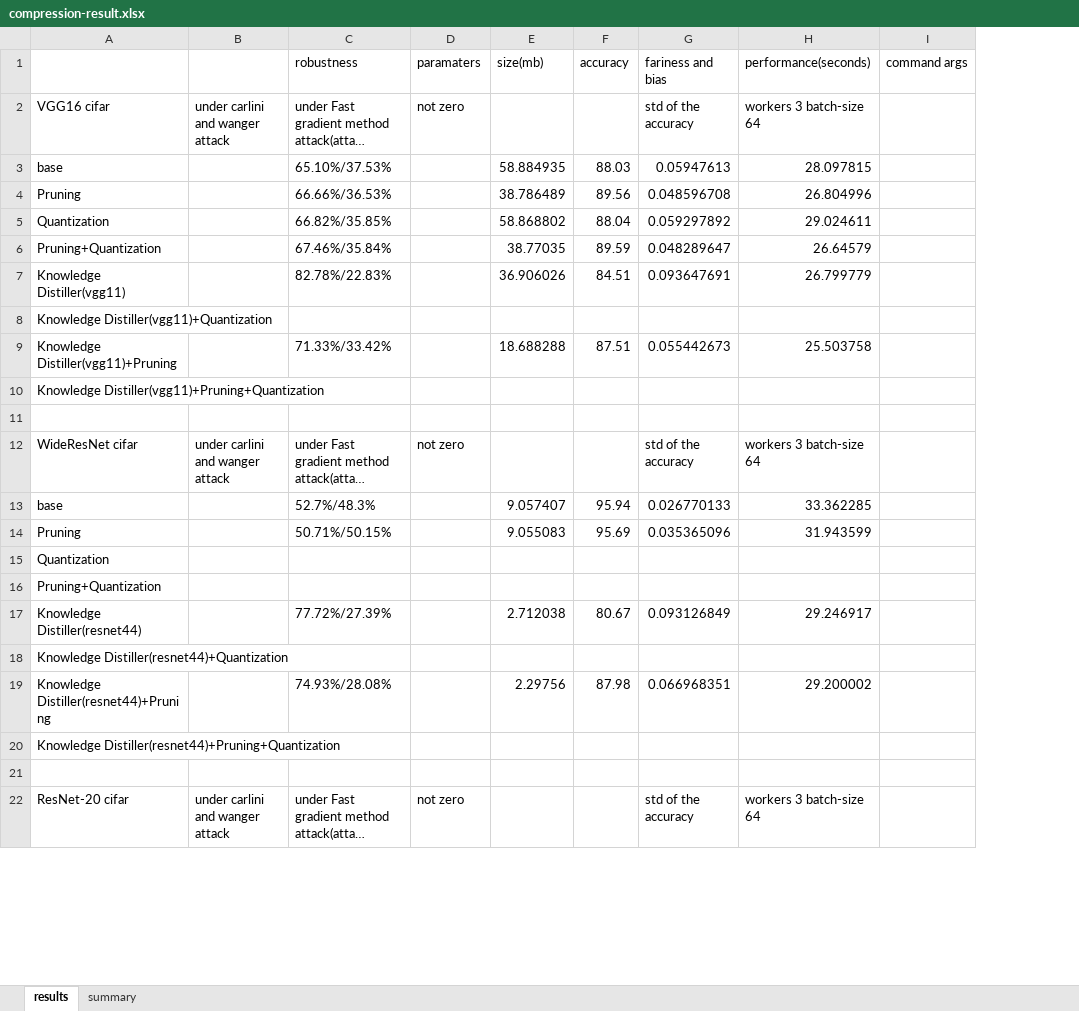
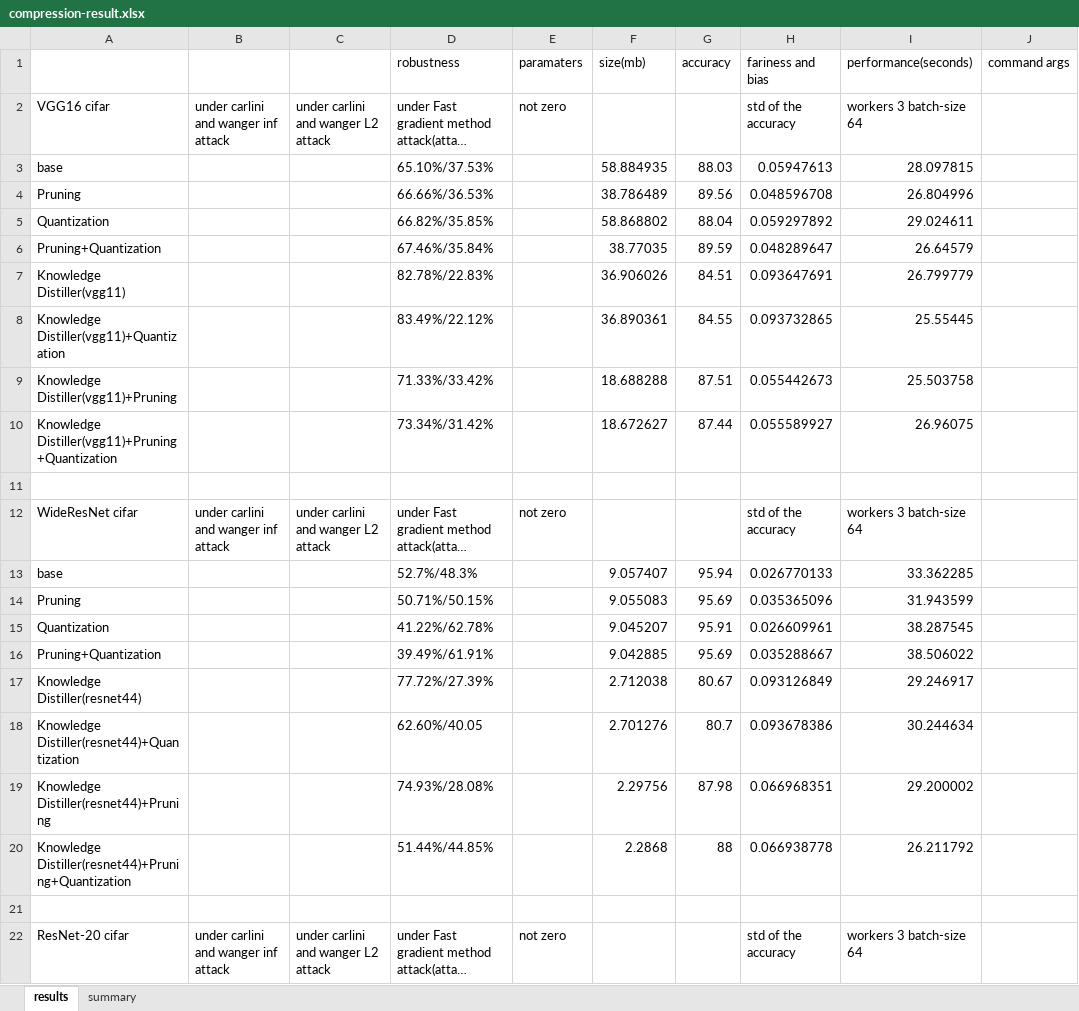
Before and after one commit to Flamexmt/evaluate-project, an Excel workbook: compression-result.xlsx, sheet results, drawn as a sheet; only a part is shown; long unchanged cells end in …; values as stored, in another font and other column widths than the file's, no borders; removed rows and columns are numbered as before the commit, all else as after; the diff names each change by its address in the sheet, - before the commit and + after, or states it on an @@ line.

Commit message:
update cw inf attack

```diff
--- a/compression-result.xlsx (sheet results)
+++ b/compression-result.xlsx (sheet results)
-column B, row 2: under carlini and wanger attack; row 12: under carlini and wanger attack; row 22: under carlini and wanger attack
+column B, row 2: under carlini and wanger inf attack; row 12: under carlini and wanger inf attack; row 22: under carlini and wanger inf attack
+column C, row 2: under carlini and wanger L2 attack; row 12: under carlini and wanger L2 attack; row 22: under carlini and wanger L2 attack
-row 8: Knowledge Distiller(vgg11)+Quantization
+row 8: Knowledge Distiller(vgg11)+Quantization |  |  | 83.49%/22.12% |  | 36.890361 | 84.55 | 0.093732865 | 25.55445
-row 10: Knowledge Distiller(vgg11)+Pruning+Quantization
+row 10: Knowledge Distiller(vgg11)+Pruning+Quantization |  |  | 73.34%/31.42% |  | 18.672627 | 87.44 | 0.055589927 | 26.96075
-row 15: Quantization
-row 16: Pruning+Quantization
+row 15: Quantization |  |  | 41.22%/62.78% |  | 9.045207 | 95.91 | 0.026609961 | 38.287545
+row 16: Pruning+Quantization |  |  | 39.49%/61.91% |  | 9.042885 | 95.69 | 0.035288667 | 38.506022
-row 18: Knowledge Distiller(resnet44)+Quantization
+row 18: Knowledge Distiller(resnet44)+Quantization |  |  | 62.60%/40.05 |  | 2.701276 | 80.7 | 0.093678386 | 30.244634
-row 20: Knowledge Distiller(resnet44)+Pruning+Quantization
+row 20: Knowledge Distiller(resnet44)+Pruning+Quantization |  |  | 51.44%/44.85% |  | 2.2868 | 88 | 0.066938778 | 26.211792
```
Also changed, not shown: 2 other files.
